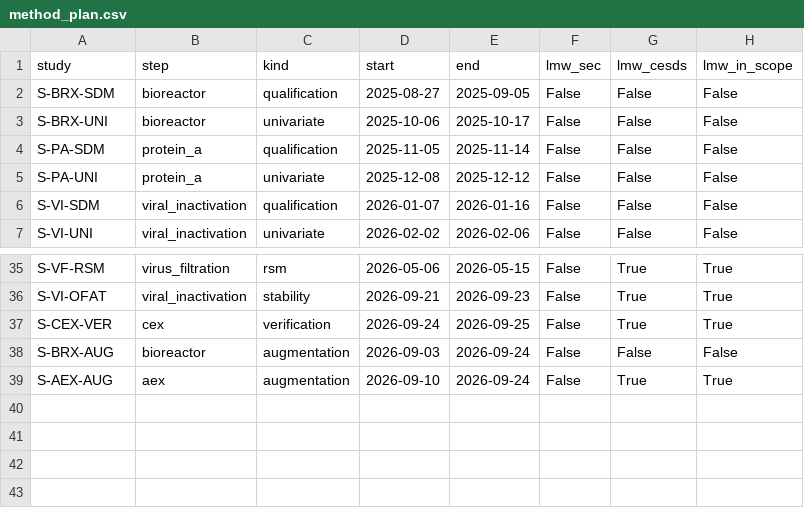
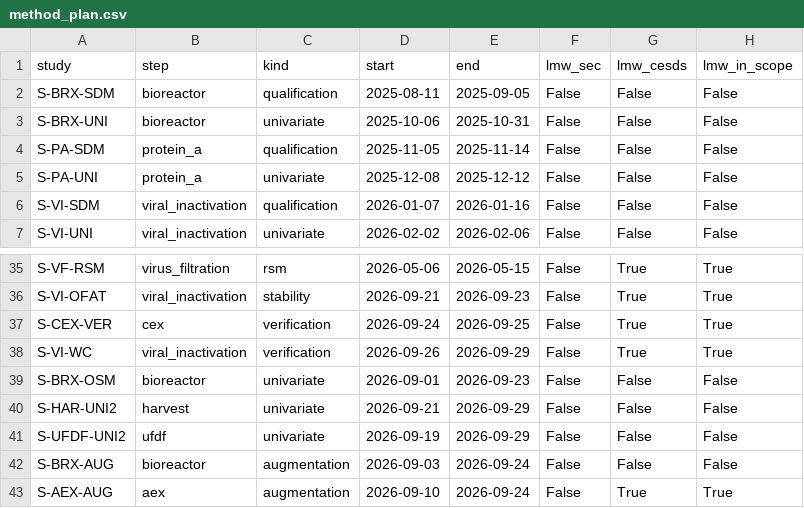
Before and after one commit to MoritzImendoerffer/synthetic_data, a CSV file: outputs/data/method_plan.csv, drawn as a sheet; only a part is shown, gaps mark what is left out.

```diff
--- a/outputs/data/method_plan.csv
+++ b/outputs/data/method_plan.csv
@@ -1,4 +1,4 @@
 study,step,kind,start,end,lmw_sec,lmw_cesds,lmw_in_scope
-S-BRX-SDM,bioreactor,qualification,2025-08-27,2025-09-05,False,False,False
-S-BRX-UNI,bioreactor,univariate,2025-10-06,2025-10-17,False,False,False
+S-BRX-SDM,bioreactor,qualification,2025-08-11,2025-09-05,False,False,False
+S-BRX-UNI,bioreactor,univariate,2025-10-06,2025-10-31,False,False,False
 S-PA-SDM,protein_a,qualification,2025-11-05,2025-11-14,False,False,False
@@ -37,2 +37,6 @@ S-VI-OFAT,viral_inactivation,stability,2026-09-21,2026-09-23,False,True,True
 S-CEX-VER,cex,verification,2026-09-24,2026-09-25,False,True,True
+S-VI-WC,viral_inactivation,verification,2026-09-26,2026-09-29,False,True,True
+S-BRX-OSM,bioreactor,univariate,2026-09-01,2026-09-23,False,False,False
+S-HAR-UNI2,harvest,univariate,2026-09-21,2026-09-29,False,False,False
+S-UFDF-UNI2,ufdf,univariate,2026-09-19,2026-09-29,False,False,False
 S-BRX-AUG,bioreactor,augmentation,2026-09-03,2026-09-24,False,False,False
```
Also changed, not shown: outputs/data/dev_equipment.csv, outputs/data/iac_full.csv, 31 other files.
